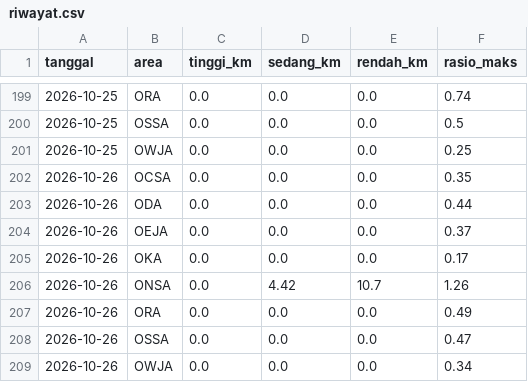
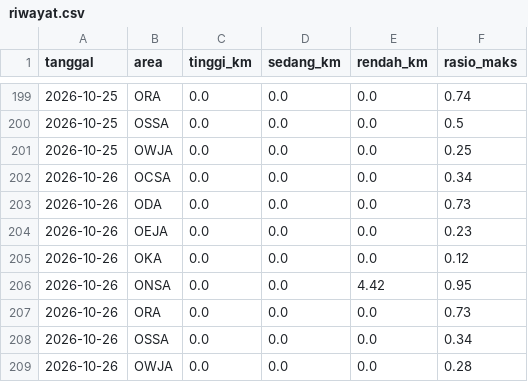
Before and after one commit to safetylineStream/safetylineStream-Dashboard-Pantauan-Lingkungan-Area-Kerja-Pertagas, a CSV file: data/lhasa/riwayat.csv, drawn as a sheet; only a part is shown, gaps mark what is left out.

```diff
--- a/data/lhasa/riwayat.csv
+++ b/data/lhasa/riwayat.csv
@@ -201,9 +201,9 @@ tanggal,area,tinggi_km,sedang_km,rendah_km,rasio_maks
 2026-10-25,OWJA,0.0,0.0,0.0,0.25
-2026-10-26,OCSA,0.0,0.0,0.0,0.35
-2026-10-26,ODA,0.0,0.0,0.0,0.44
-2026-10-26,OEJA,0.0,0.0,0.0,0.37
-2026-10-26,OKA,0.0,0.0,0.0,0.17
-2026-10-26,ONSA,0.0,4.42,10.7,1.26
-2026-10-26,ORA,0.0,0.0,0.0,0.49
-2026-10-26,OSSA,0.0,0.0,0.0,0.47
-2026-10-26,OWJA,0.0,0.0,0.0,0.34
+2026-10-26,OCSA,0.0,0.0,0.0,0.34
+2026-10-26,ODA,0.0,0.0,0.0,0.73
+2026-10-26,OEJA,0.0,0.0,0.0,0.23
+2026-10-26,OKA,0.0,0.0,0.0,0.12
+2026-10-26,ONSA,0.0,0.0,4.42,0.95
+2026-10-26,ORA,0.0,0.0,0.0,0.73
+2026-10-26,OSSA,0.0,0.0,0.0,0.34
+2026-10-26,OWJA,0.0,0.0,0.0,0.28
```
Also changed, not shown: 2 other files.
